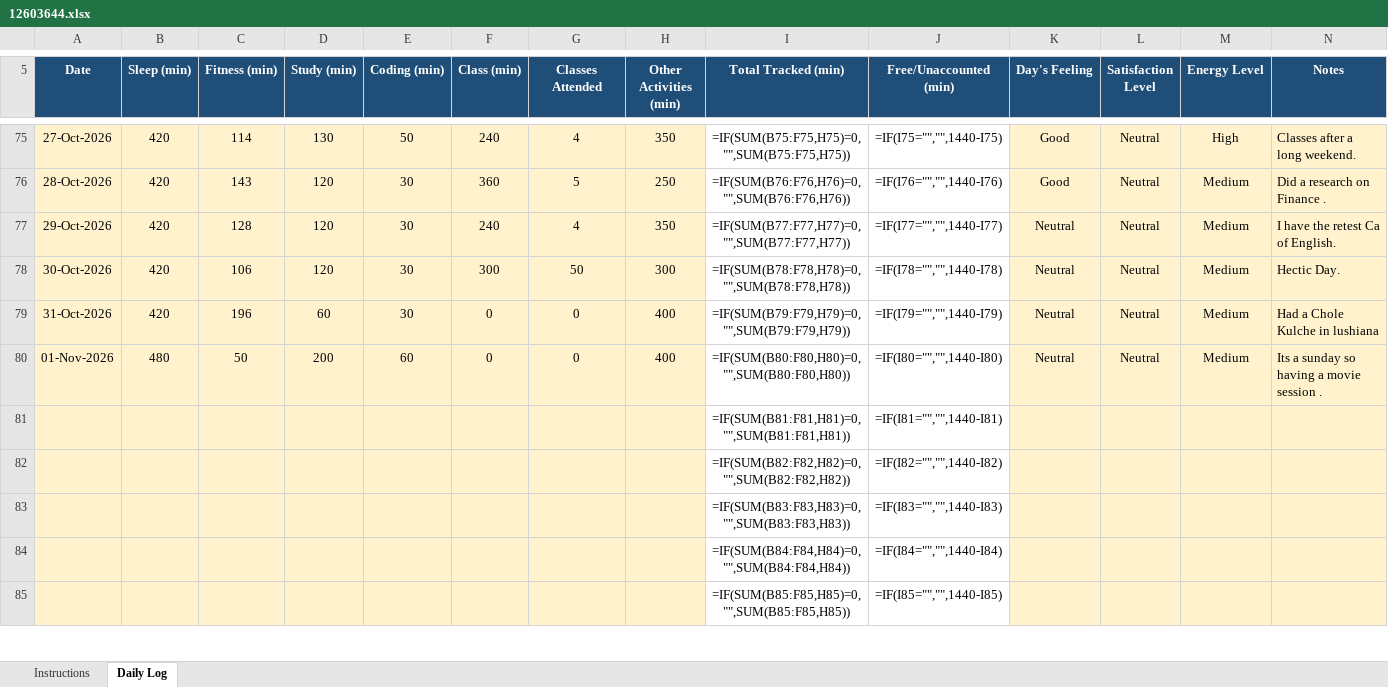
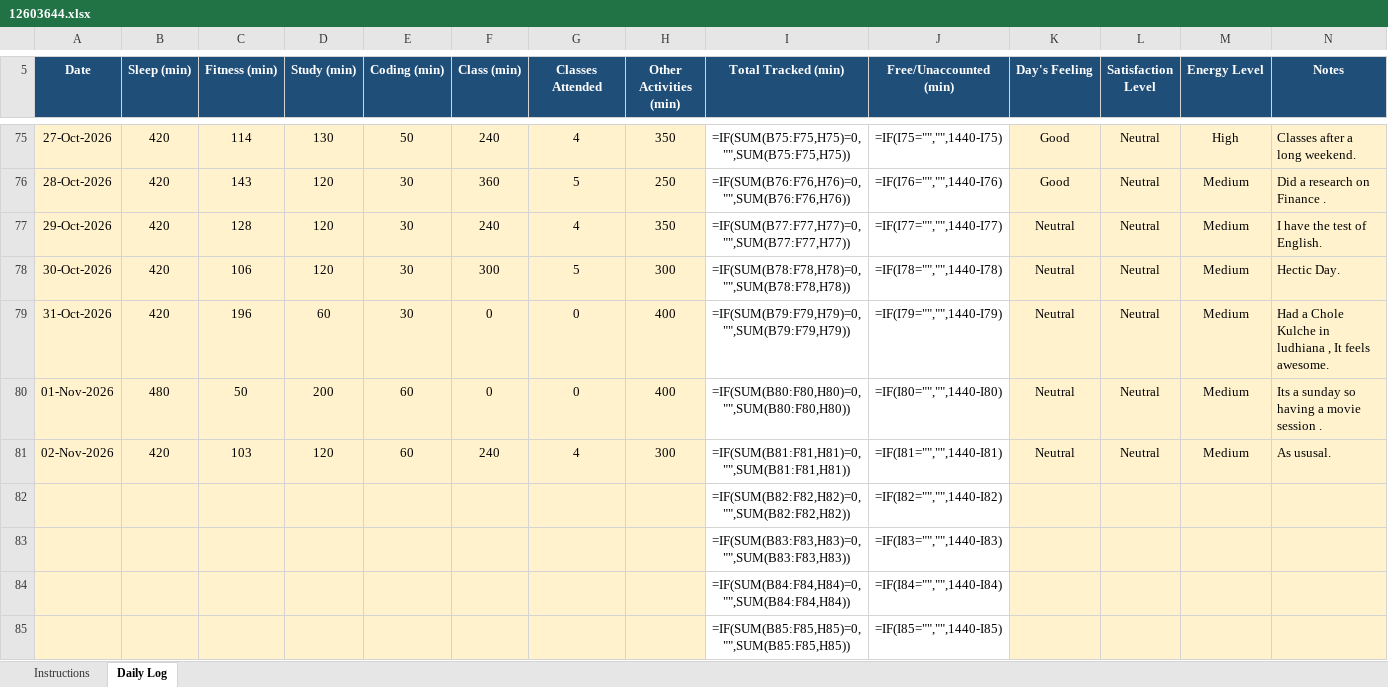
Before and after one commit to hritish2005/12603644, an Excel workbook: 12603644.xlsx, sheet Daily Log, drawn as a sheet; only a part is shown, gaps mark what is left out; values as stored, in another font and other column widths than the file's, no borders; formulas without a stored value are shown as written; conditional formats not drawn; removed rows and columns are numbered as before the commit, all else as after; the diff names each change by its address in the sheet, - before the commit and + after, or states it on an @@ line.

Commit message:
Daily log - 2026-11-02

```diff
--- a/12603644.xlsx (sheet Daily Log)
+++ b/12603644.xlsx (sheet Daily Log)
-N77 (Notes): I have the retest Ca of English.
+N77 (Notes): I have the test of English.
-G78 (Classes Attended): 50
+G78 (Classes Attended): 5
-N79 (Notes): Had a Chole Kulche in lushiana
+N79 (Notes): Had a Chole Kulche in ludhiana , It feels awesome.
-row 81:  |  |  |  |  |  |  |  | =IF(SUM(B81:F81,H81)=0,"",SUM(B81:F81,H81)) | =IF(I81="","",1440-I81)
+row 81: 02-Nov-2026 | 420 | 103 | 120 | 60 | 240 | 4 | 300 | =IF(SUM(B81:F81,H81)=0,"",SUM(B81:F81,H81)) | =IF(I81="","",1440-I81) | Neutral | Neutral | Medium | As ususal.
```
Also changed, not shown: 1 other file.
